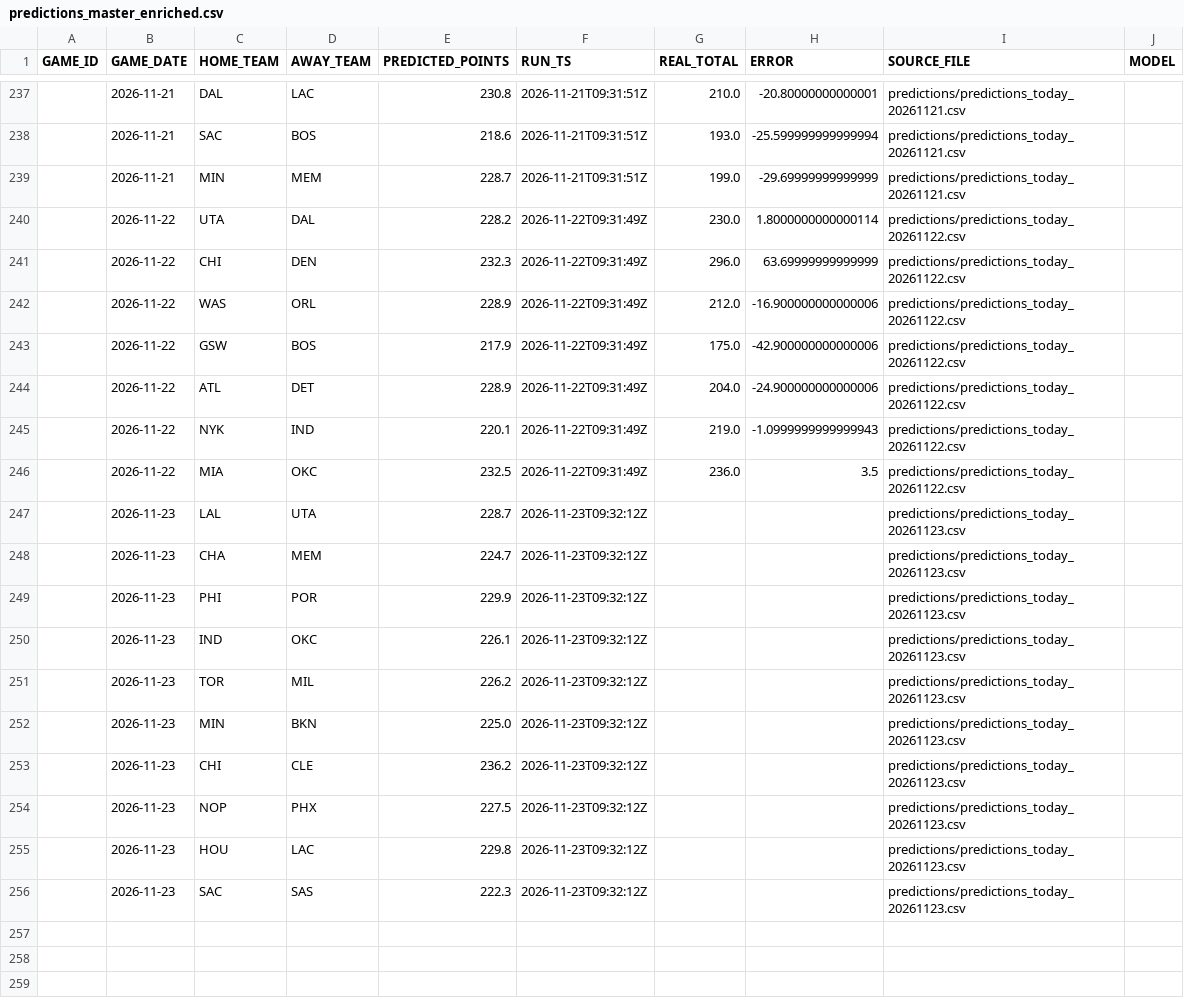
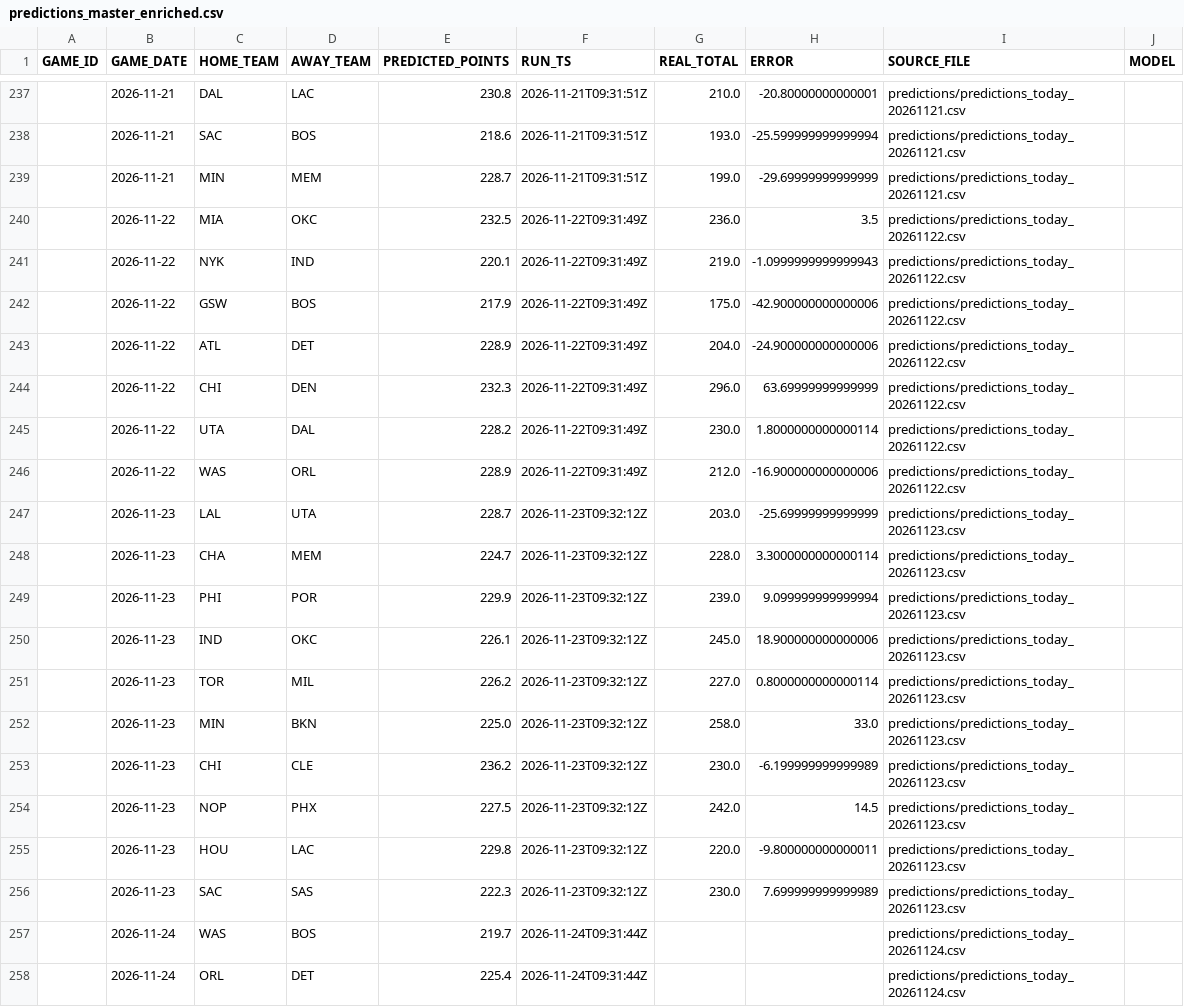
Before and after one commit to lorenzocirla-creator/nba-overunder-pipeline, a CSV file: dati/predictions_master_enriched.csv, drawn as a sheet; only a part is shown, gaps mark what is left out; the diff covers the shown part only.

```diff
--- a/dati/predictions_master_enriched.csv
+++ b/dati/predictions_master_enriched.csv
@@ -239,18 +239,20 @@ GAME_ID,GAME_DATE,HOME_TEAM,AWAY_TEAM,PREDICTED_POINTS,RUN_TS,REAL_TOTAL,ERROR,S
 ,2026-11-21,MIN,MEM,228.7,2026-11-21T09:31:51Z,199.0,-29.69999999999999,predictions/predictions_today_20261121.csv,
-,2026-11-22,UTA,DAL,228.2,2026-11-22T09:31:49Z,230.0,1.8000000000000114,predictions/predictions_today_20261122.csv,
-,2026-11-22,CHI,DEN,232.3,2026-11-22T09:31:49Z,296.0,63.69999999999999,predictions/predictions_today_20261122.csv,
-,2026-11-22,WAS,ORL,228.9,2026-11-22T09:31:49Z,212.0,-16.900000000000006,predictions/predictions_today_20261122.csv,
+,2026-11-22,MIA,OKC,232.5,2026-11-22T09:31:49Z,236.0,3.5,predictions/predictions_today_20261122.csv,
+,2026-11-22,NYK,IND,220.1,2026-11-22T09:31:49Z,219.0,-1.0999999999999943,predictions/predictions_today_20261122.csv,
 ,2026-11-22,GSW,BOS,217.9,2026-11-22T09:31:49Z,175.0,-42.900000000000006,predictions/predictions_today_20261122.csv,
 ,2026-11-22,ATL,DET,228.9,2026-11-22T09:31:49Z,204.0,-24.900000000000006,predictions/predictions_today_20261122.csv,
-,2026-11-22,NYK,IND,220.1,2026-11-22T09:31:49Z,219.0,-1.0999999999999943,predictions/predictions_today_20261122.csv,
-,2026-11-22,MIA,OKC,232.5,2026-11-22T09:31:49Z,236.0,3.5,predictions/predictions_today_20261122.csv,
-,2026-11-23,LAL,UTA,228.7,2026-11-23T09:32:12Z,,,predictions/predictions_today_20261123.csv,
-,2026-11-23,CHA,MEM,224.7,2026-11-23T09:32:12Z,,,predictions/predictions_today_20261123.csv,
-,2026-11-23,PHI,POR,229.9,2026-11-23T09:32:12Z,,,predictions/predictions_today_20261123.csv,
-,2026-11-23,IND,OKC,226.1,2026-11-23T09:32:12Z,,,predictions/predictions_today_20261123.csv,
-,2026-11-23,TOR,MIL,226.2,2026-11-23T09:32:12Z,,,predictions/predictions_today_20261123.csv,
-,2026-11-23,MIN,BKN,225.0,2026-11-23T09:32:12Z,,,predictions/predictions_today_20261123.csv,
-,2026-11-23,CHI,CLE,236.2,2026-11-23T09:32:12Z,,,predictions/predictions_today_20261123.csv,
-,2026-11-23,NOP,PHX,227.5,2026-11-23T09:32:12Z,,,predictions/predictions_today_20261123.csv,
-,2026-11-23,HOU,LAC,229.8,2026-11-23T09:32:12Z,,,predictions/predictions_today_20261123.csv,
-,2026-11-23,SAC,SAS,222.3,2026-11-23T09:32:12Z,,,predictions/predictions_today_20261123.csv,
+,2026-11-22,CHI,DEN,232.3,2026-11-22T09:31:49Z,296.0,63.69999999999999,predictions/predictions_today_20261122.csv,
+,2026-11-22,UTA,DAL,228.2,2026-11-22T09:31:49Z,230.0,1.8000000000000114,predictions/predictions_today_20261122.csv,
+,2026-11-22,WAS,ORL,228.9,2026-11-22T09:31:49Z,212.0,-16.900000000000006,predictions/predictions_today_20261122.csv,
+,2026-11-23,LAL,UTA,228.7,2026-11-23T09:32:12Z,203.0,-25.69999999999999,predictions/predictions_today_20261123.csv,
+,2026-11-23,CHA,MEM,224.7,2026-11-23T09:32:12Z,228.0,3.3000000000000114,predictions/predictions_today_20261123.csv,
+,2026-11-23,PHI,POR,229.9,2026-11-23T09:32:12Z,239.0,9.099999999999994,predictions/predictions_today_20261123.csv,
+,2026-11-23,IND,OKC,226.1,2026-11-23T09:32:12Z,245.0,18.900000000000006,predictions/predictions_today_20261123.csv,
+,2026-11-23,TOR,MIL,226.2,2026-11-23T09:32:12Z,227.0,0.8000000000000114,predictions/predictions_today_20261123.csv,
+,2026-11-23,MIN,BKN,225.0,2026-11-23T09:32:12Z,258.0,33.0,predictions/predictions_today_20261123.csv,
+,2026-11-23,CHI,CLE,236.2,2026-11-23T09:32:12Z,230.0,-6.199999999999989,predictions/predictions_today_20261123.csv,
+,2026-11-23,NOP,PHX,227.5,2026-11-23T09:32:12Z,242.0,14.5,predictions/predictions_today_20261123.csv,
+,2026-11-23,HOU,LAC,229.8,2026-11-23T09:32:12Z,220.0,-9.800000000000011,predictions/predictions_today_20261123.csv,
+,2026-11-23,SAC,SAS,222.3,2026-11-23T09:32:12Z,230.0,7.699999999999989,predictions/predictions_today_20261123.csv,
+,2026-11-24,WAS,BOS,219.7,2026-11-24T09:31:44Z,,,predictions/predictions_today_20261124.csv,
+,2026-11-24,ORL,DET,225.4,2026-11-24T09:31:44Z,,,predictions/predictions_today_20261124.csv,
```
Also changed, not shown: 1 added row and 139 moved rows elsewhere in this file, dati/dataset_raw_2026_27.csv, dati/dataset_regular_2026_27.csv, 10 other files.
